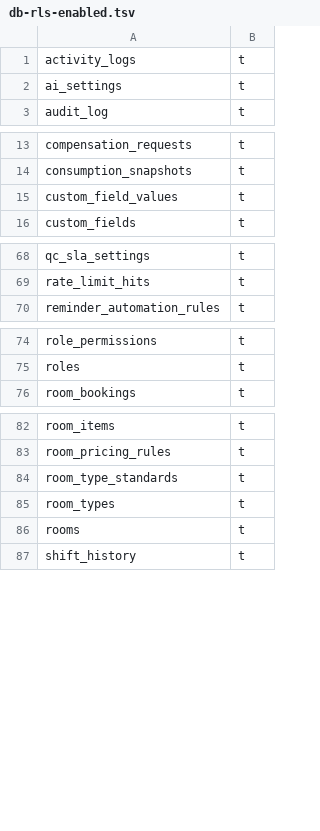
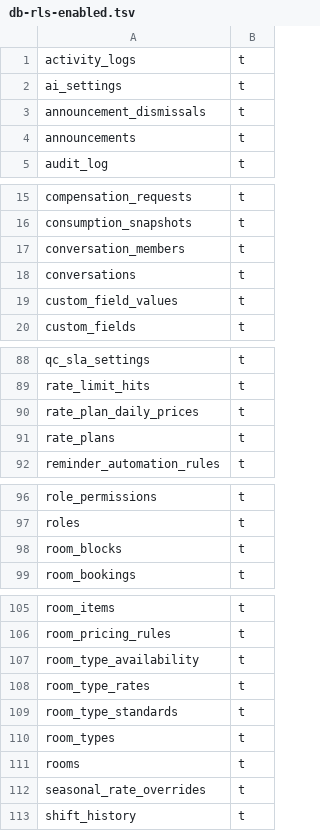
Before and after one commit to nguyenthuthuylinh206-design/room-weave-pro, a TSV file: docs/architecture/_generated/db-rls-enabled.tsv, drawn as a sheet; only a part is shown, gaps mark what is left out; the diff covers the shown part only.

```diff
--- a/docs/architecture/_generated/db-rls-enabled.tsv
+++ b/docs/architecture/_generated/db-rls-enabled.tsv
@@ -2,2 +2,4 @@ activity_logs	t
 ai_settings	t
+announcement_dismissals	t
+announcements	t
 audit_log	t
@@ -14,2 +16,4 @@ compensation_requests	t
 consumption_snapshots	t
+conversation_members	t
+conversations	t
 custom_field_values	t
@@ -69,2 +89,4 @@ qc_sla_settings	t
 rate_limit_hits	t
+rate_plan_daily_prices	t
+rate_plans	t
 reminder_automation_rules	t
@@ -75,2 +97,3 @@ role_permissions	t
 roles	t
+room_blocks	t
 room_bookings	t
@@ -83,2 +106,4 @@ room_items	t
 room_pricing_rules	t
+room_type_availability	t
+room_type_rates	t
 room_type_standards	t
@@ -86,2 +111,3 @@ room_types	t
 rooms	t
+seasonal_rate_overrides	t
 shift_history	t
```
Also changed, not shown: 17 added rows elsewhere in this file, docs/architecture/_generated/db-fks.tsv, docs/architecture/_generated/db-triggers.tsv, 3 other files.
